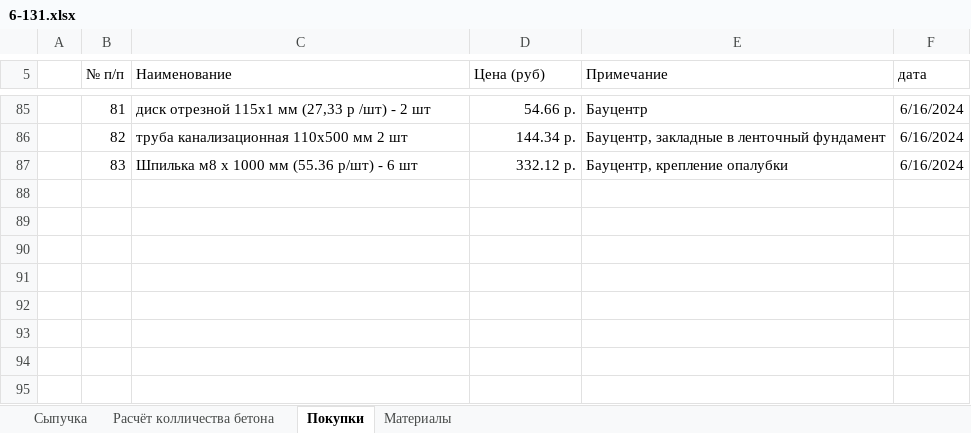
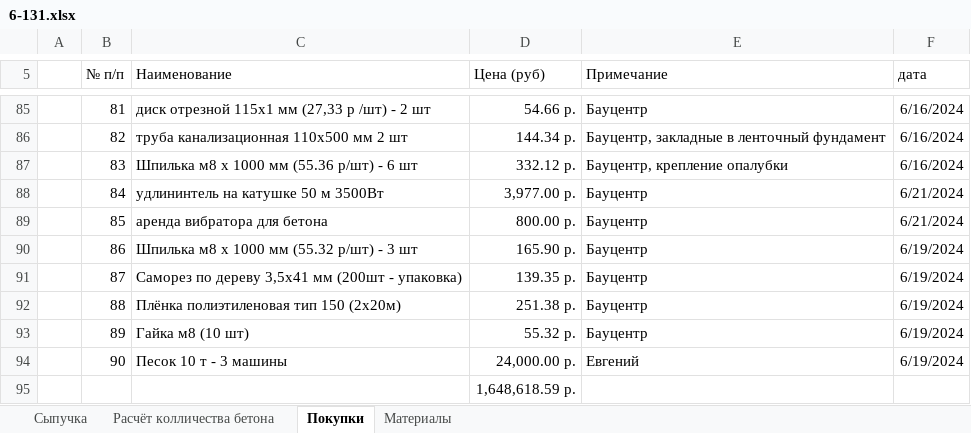
Before and after one commit to zip1982b/my_home, an Excel workbook: 6-131.xlsx, sheet Покупки, drawn as a sheet; only a part is shown, gaps mark what is left out; values as stored, in another font and other column widths than the file's, no borders; table styles not drawn; the diff names each change by its address in the sheet, - before the commit and + after, or states it on an @@ line.

Commit message:
добавил в покупки песок, шпильки, удлинитель итд

```diff
--- a/6-131.xlsx (sheet Покупки)
+++ b/6-131.xlsx (sheet Покупки)
+row 88:  | 84 | удлининтель на катушке 50 м 3500Вт | 3,977.00 р. | Бауцентр | 6/21/2024
+row 89:  | 85 | аренда вибратора для бетона | 800.00 р. | Бауцентр | 6/21/2024
+row 90:  | 86 | Шпилька м8 х 1000 мм (55.32 р/шт) - 3 шт | 165.90 р. | Бауцентр | 6/19/2024
+row 91:  | 87 | Саморез по дереву 3,5х41 мм (200шт - упаковка) | 139.35 р. | Бауцентр | 6/19/2024
+row 92:  | 88 | Плёнка полиэтиленовая тип 150 (2х20м) | 251.38 р. | Бауцентр | 6/19/2024
+row 93:  | 89 | Гайка м8 (10 шт) | 55.32 р. | Бауцентр | 6/19/2024
+row 94:  | 90 | Песок 10 т - 3 машины | 24,000.00 р. | Евгений | 6/19/2024
+row 95:  |  |  | 1,648,618.59 р.
```
